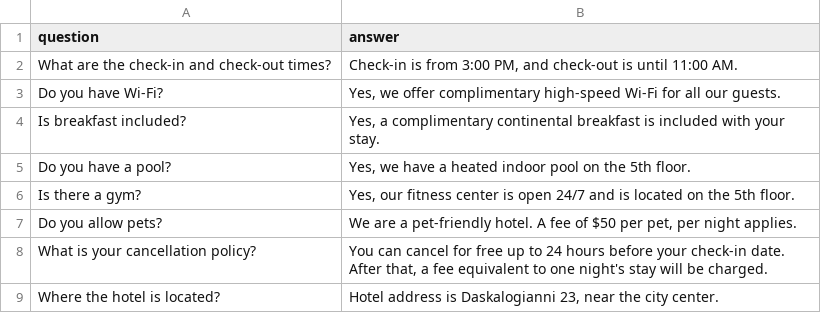
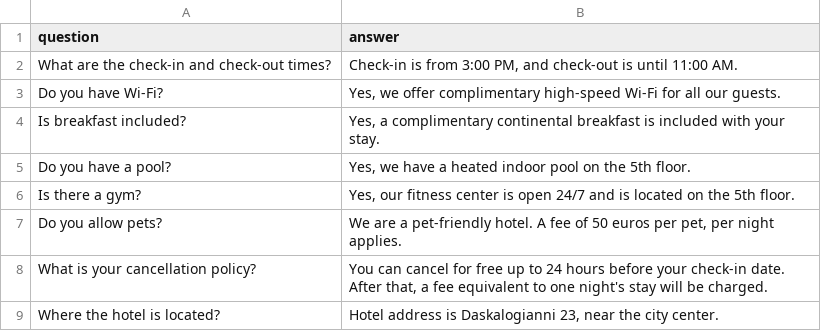
Before and after one commit to NikosL93/Hotel_Chatbot, a CSV file: faq.csv, drawn as a sheet.

```diff
--- a/faq.csv
+++ b/faq.csv
@@ -6,3 +6,3 @@ Do you have a pool?,"Yes, we have a heated indoor pool on the 5th floor."
 Is there a gym?,"Yes, our fitness center is open 24/7 and is located on the 5th floor."
-Do you allow pets?,"We are a pet-friendly hotel. A fee of $50 per pet, per night applies."
+Do you allow pets?,"We are a pet-friendly hotel. A fee of 50 euros per pet, per night applies."
 What is your cancellation policy?,"You can cancel for free up to 24 hours before your check-in date. After that, a fee equivalent to one night's stay will be charged."
```
Also changed, not shown: 3 other files.
